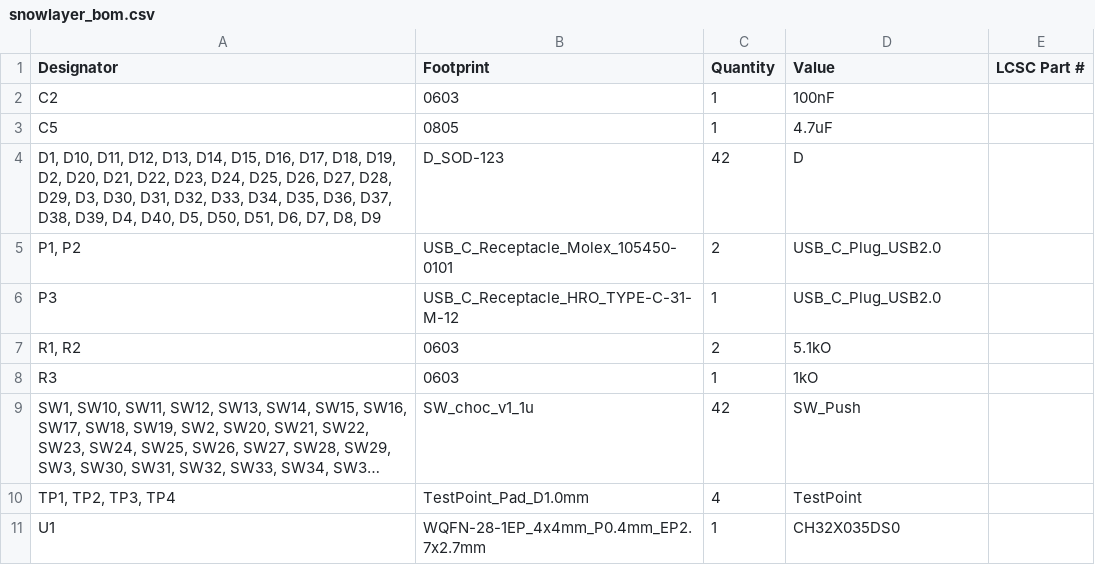
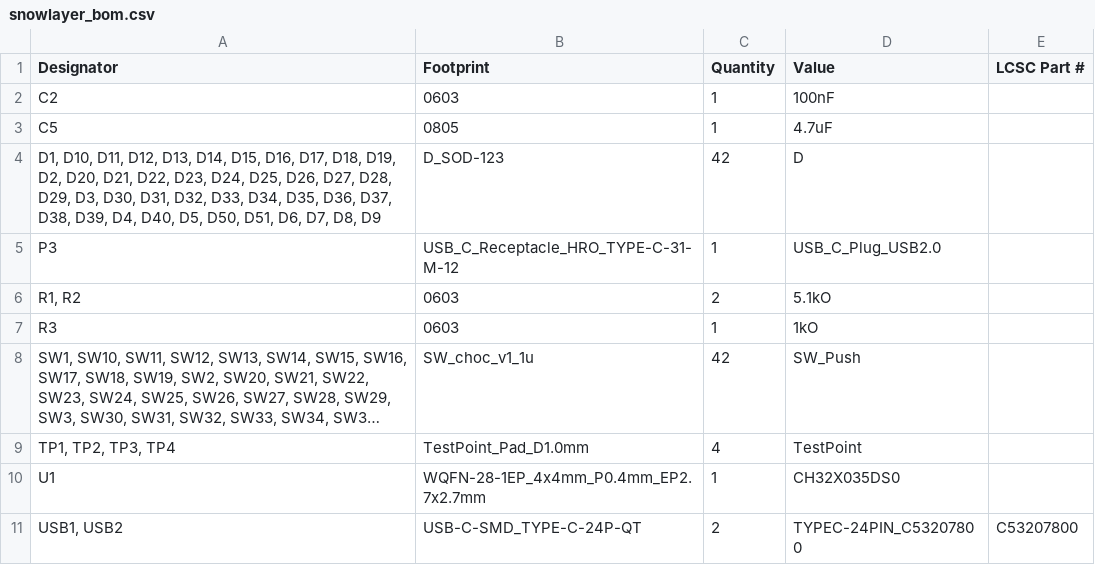
Before and after one commit to AmazinAxel/nordboard, a CSV file: jlcpcb/snowlayer_bom.csv, drawn as a sheet; long unchanged cells end in …; removed rows and columns are numbered as before the commit, all else as after; the diff names each change by its address in the sheet, - before the commit and + after, or states it on an @@ line.

```diff
--- a/jlcpcb/snowlayer_bom.csv
+++ b/jlcpcb/snowlayer_bom.csv
-row 5: P1, P2 | USB_C_Receptacle_Molex_105450-0101 | 2 | USB_C_Plug_USB2.0
+row 11: USB1, USB2 | USB-C-SMD_TYPE-C-24P-QT | 2 | TYPEC-24PIN_C53207800 | C53207800
```
Also changed, not shown: jlcpcb/snowlayer_designators.csv, jlcpcb/snowlayer_positions.csv, 19 other files.
